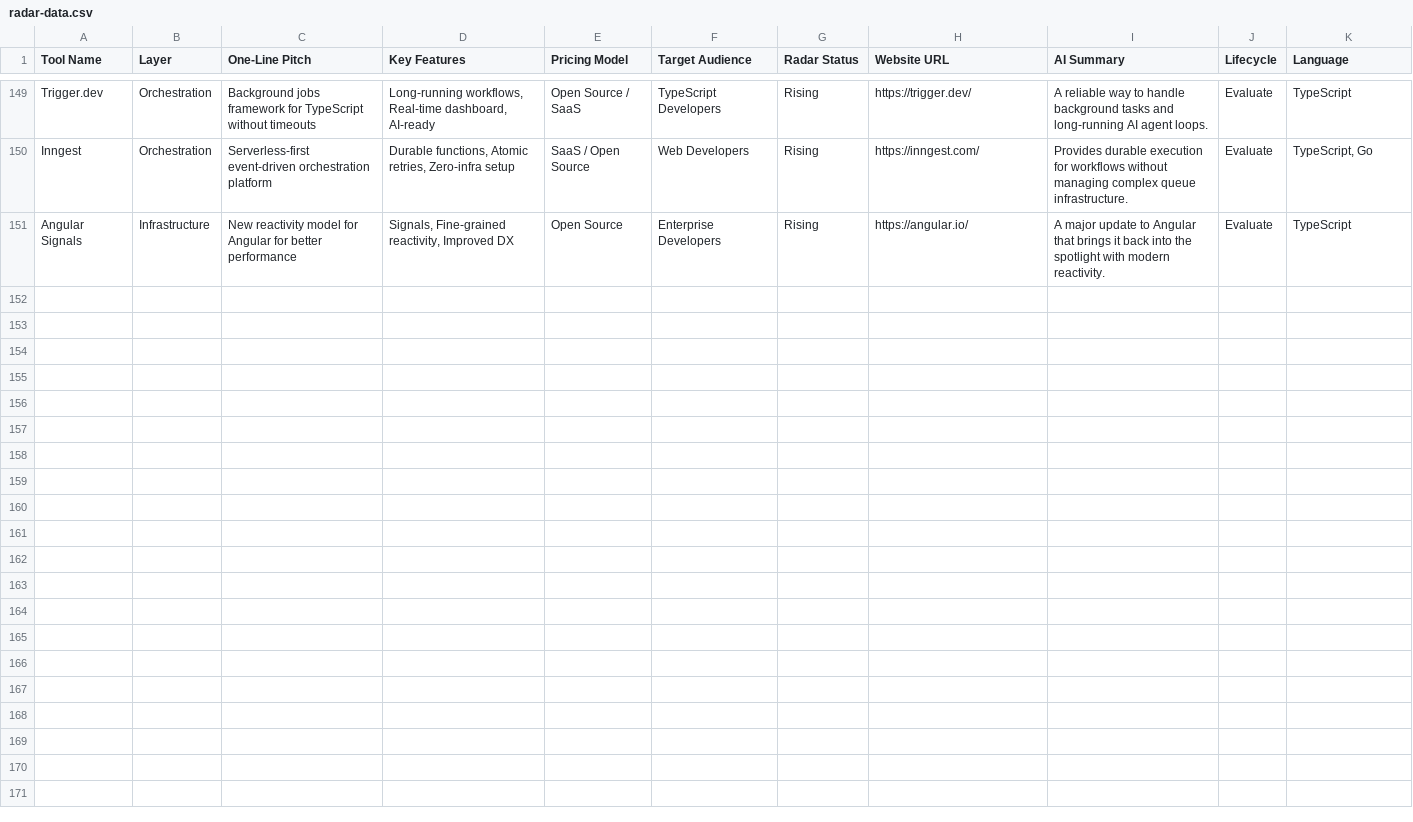
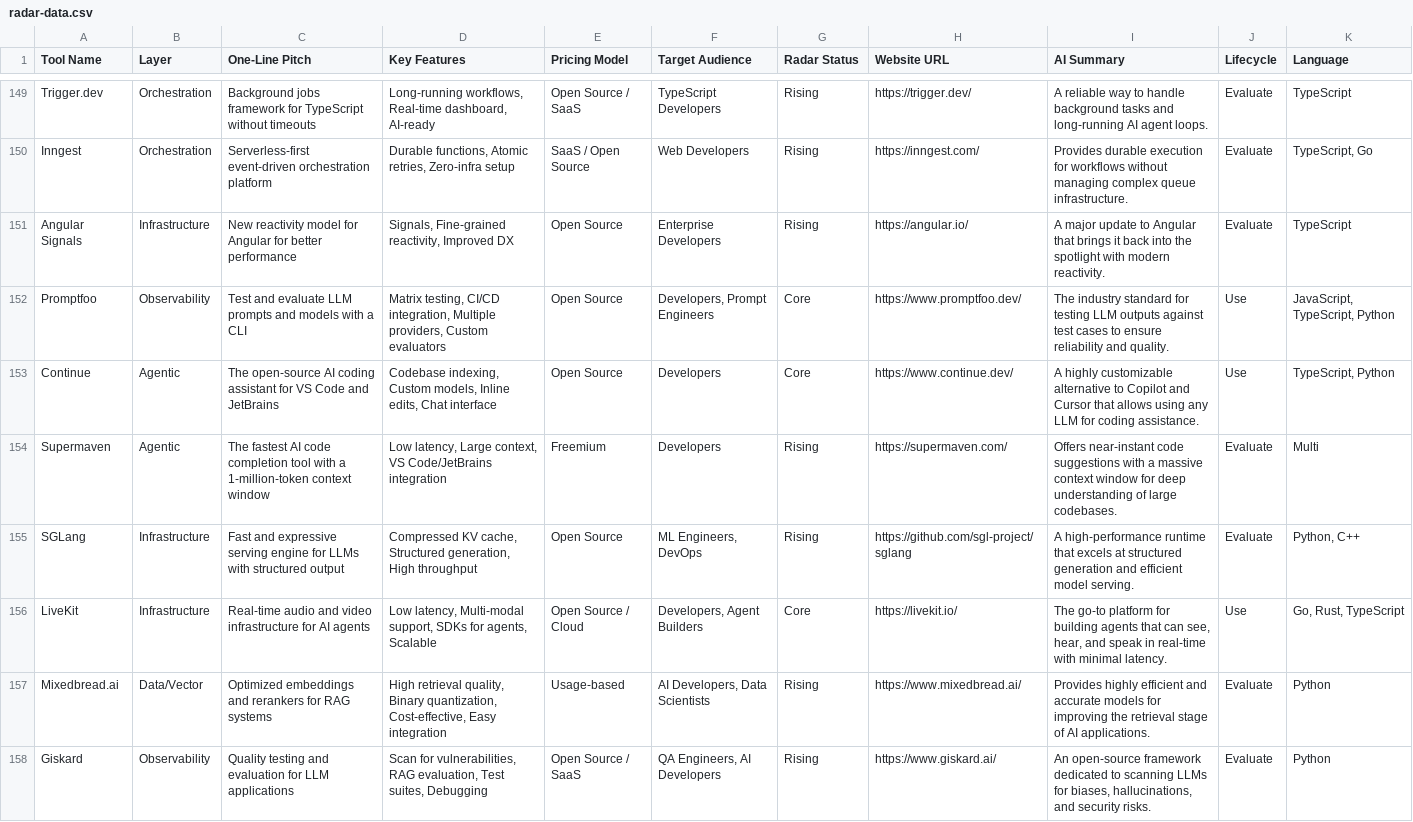
Before and after one commit to mrqc/aistackradar.dev, a CSV file: radar-data.csv, drawn as a sheet; only a part is shown, gaps mark what is left out; the diff covers the shown part only; the diff names each change by its address in the sheet, - before the commit and + after, or states it on an @@ line.

Commit message:
new records

```diff
--- a/radar-data.csv
+++ b/radar-data.csv
+row 152: Promptfoo | Observability | Test and evaluate LLM prompts and models with a CLI | Matrix testing, CI/CD integration, Multiple providers, Custom evaluators | Open Source | Developers, Prompt Engineers | Core | https://www.promptfoo.dev/ | The industry standard for testing LLM outputs against test cases to ensure reliability and quality. | Use | JavaScript, TypeScript, Python
+row 153: Continue | Agentic | The open-source AI coding assistant for VS Code and JetBrains | Codebase indexing, Custom models, Inline edits, Chat interface | Open Source | Developers | Core | https://www.continue.dev/ | A highly customizable alternative to Copilot and Cursor that allows using any LLM for coding assistance. | Use | TypeScript, Python
+row 154: Supermaven | Agentic | The fastest AI code completion tool with a 1-million-token context window | Low latency, Large context, VS Code/JetBrains integration | Freemium | Developers | Rising | https://supermaven.com/ | Offers near-instant code suggestions with a massive context window for deep understanding of large codebases. | Evaluate | Multi
+row 155: SGLang | Infrastructure | Fast and expressive serving engine for LLMs with structured output | Compressed KV cache, Structured generation, High throughput | Open Source | ML Engineers, DevOps | Rising | https://github.com/sgl-project/sglang | A high-performance runtime that excels at structured generation and efficient model serving. | Evaluate | Python, C++
+row 156: LiveKit | Infrastructure | Real-time audio and video infrastructure for AI agents | Low latency, Multi-modal support, SDKs for agents, Scalable | Open Source / Cloud | Developers, Agent Builders | Core | https://livekit.io/ | The go-to platform for building agents that can see, hear, and speak in real-time with minimal latency. | Use | Go, Rust, TypeScript
+row 157: Mixedbread.ai | Data/Vector | Optimized embeddings and rerankers for RAG systems | High retrieval quality, Binary quantization, Cost-effective, Easy integration | Usage-based | AI Developers, Data Scientists | Rising | https://www.mixedbread.ai/ | Provides highly efficient and accurate models for improving the retrieval stage of AI applications. | Evaluate | Python
+row 158: Giskard | Observability | Quality testing and evaluation for LLM applications | Scan for vulnerabilities, RAG evaluation, Test suites, Debugging | Open Source / SaaS | QA Engineers, AI Developers | Rising | https://www.giskard.ai/ | An open-source framework dedicated to scanning LLMs for biases, hallucinations, and security risks. | Evaluate | Python
```
Also changed, not shown: 7 added rows elsewhere in this file.
